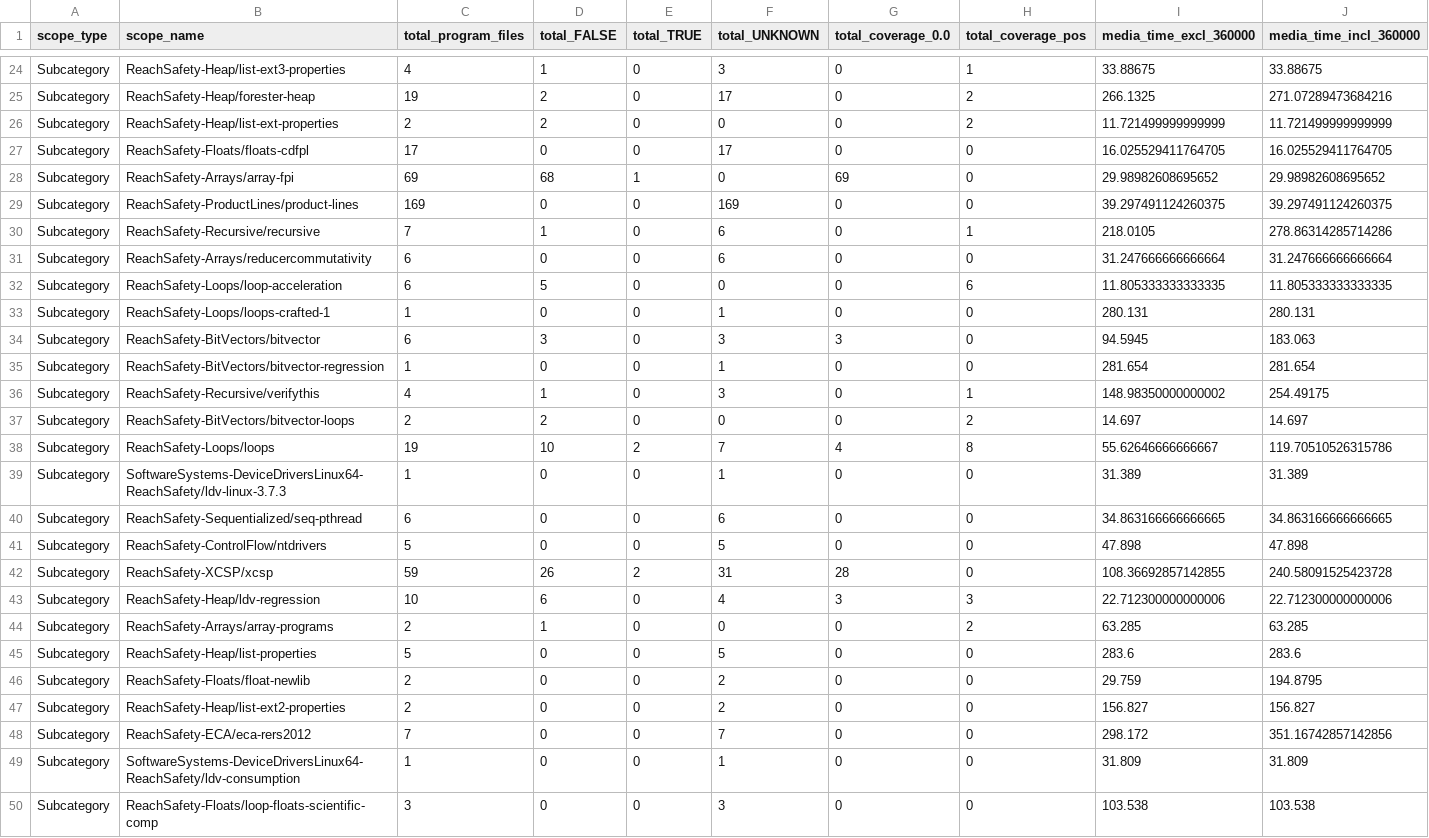
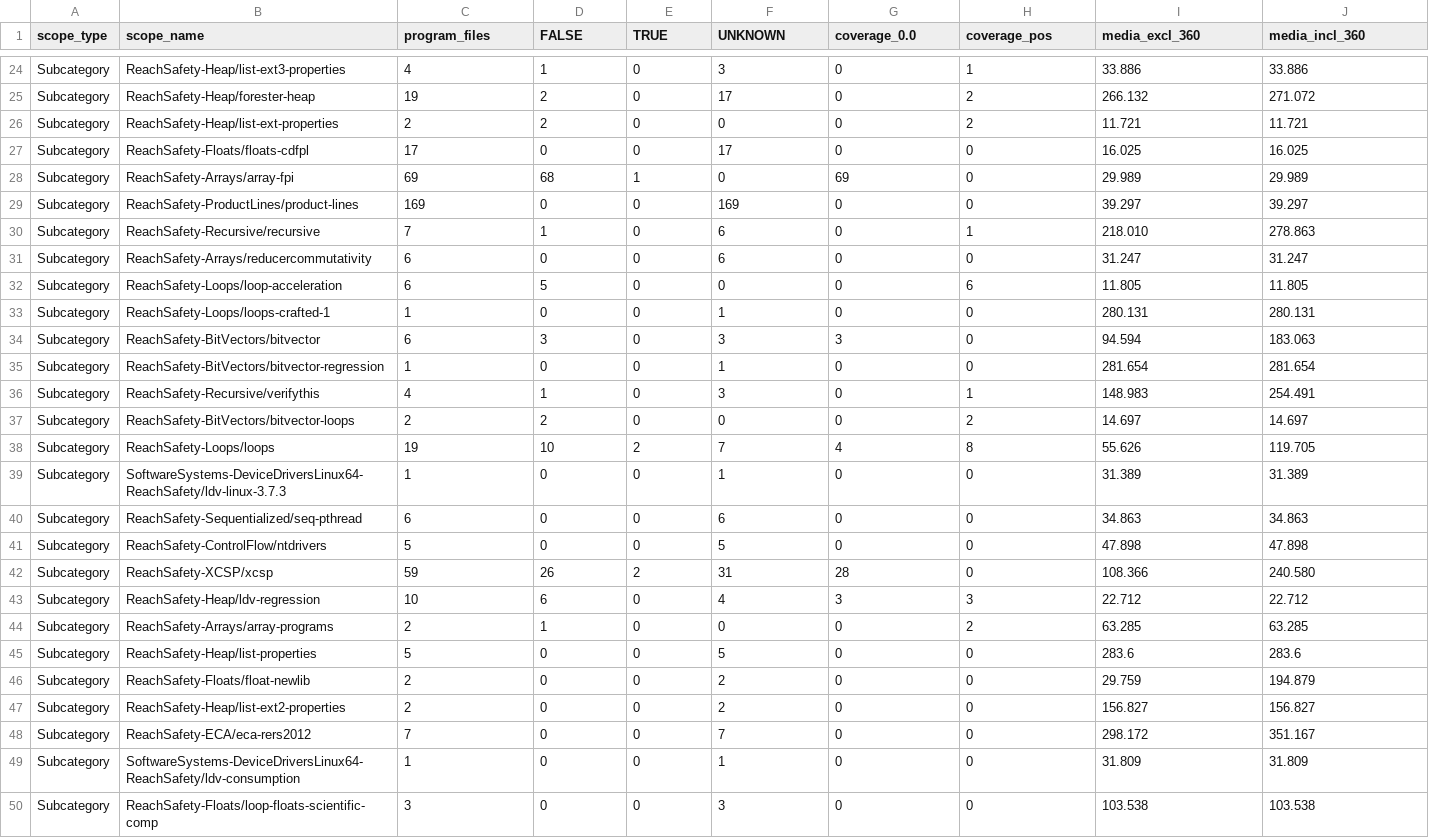
Before and after one commit to GuilhermeBn198/Map2Check, a CSV file: test-comp2023/simulation/resultados_de_testes/summary_report.csv, drawn as a sheet; only a part is shown, gaps mark what is left out; the diff covers the shown part only; the diff names each change by its address in the sheet, - before the commit and + after, or states it on an @@ line.

```diff
--- a/test-comp2023/simulation/resultados_de_testes/summary_report.csv
+++ b/test-comp2023/simulation/resultados_de_testes/summary_report.csv
-C1: total_program_files
+C1: program_files
-D1: total_FALSE
+D1: FALSE
-E1: total_TRUE
+E1: TRUE
-F1: total_UNKNOWN
+F1: UNKNOWN
-G1: total_coverage_0.0
+G1: coverage_0.0
-H1: total_coverage_pos
+H1: coverage_pos
-I1: media_time_excl_360000
+I1: media_excl_360
-J1: media_time_incl_360000
+J1: media_incl_360
-I24 (media_excl_360): 33.88675
+I24 (media_excl_360): 33.886
-J24 (media_incl_360): 33.88675
+J24 (media_incl_360): 33.886
-I25 (media_excl_360): 266.1325
+I25 (media_excl_360): 266.132
-J25 (media_incl_360): 271.07289473684216
+J25 (media_incl_360): 271.072
-I26 (media_excl_360): 11.721499999999999
+I26 (media_excl_360): 11.721
-J26 (media_incl_360): 11.721499999999999
+J26 (media_incl_360): 11.721
-I27 (media_excl_360): 16.025529411764705
+I27 (media_excl_360): 16.025
-J27 (media_incl_360): 16.025529411764705
+J27 (media_incl_360): 16.025
-I28 (media_excl_360): 29.98982608695652
+I28 (media_excl_360): 29.989
-J28 (media_incl_360): 29.98982608695652
+J28 (media_incl_360): 29.989
-I29 (media_excl_360): 39.297491124260375
+I29 (media_excl_360): 39.297
-J29 (media_incl_360): 39.297491124260375
+J29 (media_incl_360): 39.297
-I30 (media_excl_360): 218.0105
+I30 (media_excl_360): 218.010
-J30 (media_incl_360): 278.86314285714286
+J30 (media_incl_360): 278.863
-I31 (media_excl_360): 31.247666666666664
+I31 (media_excl_360): 31.247
-J31 (media_incl_360): 31.247666666666664
+J31 (media_incl_360): 31.247
-I32 (media_excl_360): 11.805333333333335
+I32 (media_excl_360): 11.805
-J32 (media_incl_360): 11.805333333333335
+J32 (media_incl_360): 11.805
-I34 (media_excl_360): 94.5945
+I34 (media_excl_360): 94.594
-I36 (media_excl_360): 148.98350000000002
+I36 (media_excl_360): 148.983
-J36 (media_incl_360): 254.49175
+J36 (media_incl_360): 254.491
-I38 (media_excl_360): 55.62646666666667
+I38 (media_excl_360): 55.626
-J38 (media_incl_360): 119.70510526315786
+J38 (media_incl_360): 119.705
-I40 (media_excl_360): 34.863166666666665
+I40 (media_excl_360): 34.863
-J40 (media_incl_360): 34.863166666666665
+J40 (media_incl_360): 34.863
-I42 (media_excl_360): 108.36692857142855
+I42 (media_excl_360): 108.366
-J42 (media_incl_360): 240.58091525423728
+J42 (media_incl_360): 240.580
-I43 (media_excl_360): 22.712300000000006
+I43 (media_excl_360): 22.712
-J43 (media_incl_360): 22.712300000000006
+J43 (media_incl_360): 22.712
-J46 (media_incl_360): 194.8795
+J46 (media_incl_360): 194.879
-J48 (media_incl_360): 351.16742857142856
+J48 (media_incl_360): 351.167
```
Also changed, not shown: 44 edited cells elsewhere in this file.
